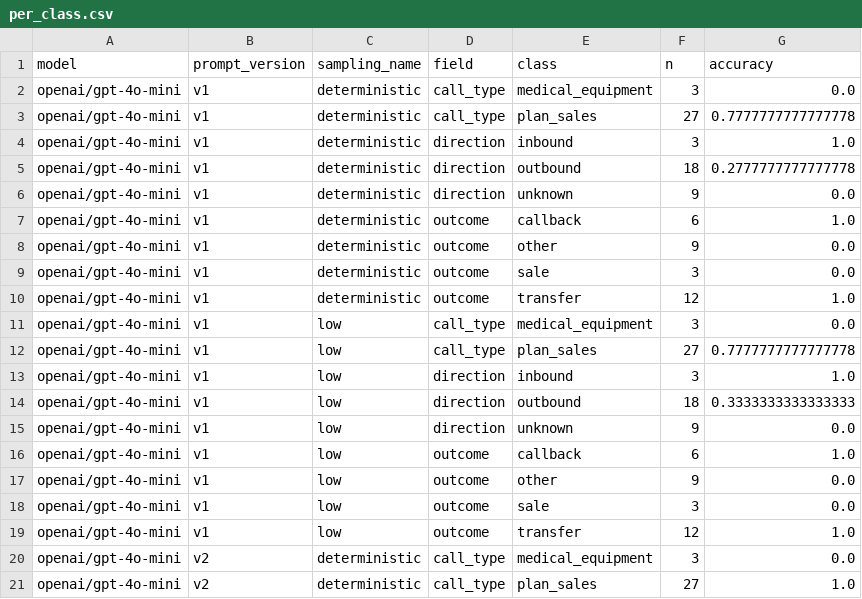
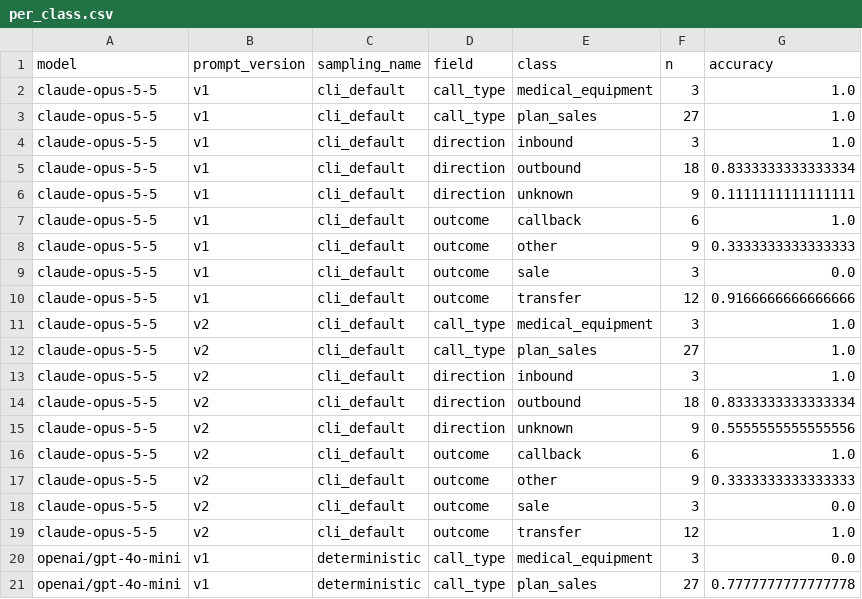
Before and after one commit to anton-khodak/qa-call-copilot, a CSV file: results/per_class.csv, drawn as a sheet; only a part is shown; the shorter side is filled out with more unchanged rows.

```diff
--- a/results/per_class.csv
+++ b/results/per_class.csv
@@ -1,2 +1,20 @@
 model,prompt_version,sampling_name,field,class,n,accuracy
+claude-opus-5-5,v1,cli_default,call_type,medical_equipment,3,1.0
+claude-opus-5-5,v1,cli_default,call_type,plan_sales,27,1.0
+claude-opus-5-5,v1,cli_default,direction,inbound,3,1.0
+claude-opus-5-5,v1,cli_default,direction,outbound,18,0.8333333333333334
+claude-opus-5-5,v1,cli_default,direction,unknown,9,0.1111111111111111
+claude-opus-5-5,v1,cli_default,outcome,callback,6,1.0
+claude-opus-5-5,v1,cli_default,outcome,other,9,0.3333333333333333
+claude-opus-5-5,v1,cli_default,outcome,sale,3,0.0
+claude-opus-5-5,v1,cli_default,outcome,transfer,12,0.9166666666666666
+claude-opus-5-5,v2,cli_default,call_type,medical_equipment,3,1.0
+claude-opus-5-5,v2,cli_default,call_type,plan_sales,27,1.0
+claude-opus-5-5,v2,cli_default,direction,inbound,3,1.0
+claude-opus-5-5,v2,cli_default,direction,outbound,18,0.8333333333333334
+claude-opus-5-5,v2,cli_default,direction,unknown,9,0.5555555555555556
+claude-opus-5-5,v2,cli_default,outcome,callback,6,1.0
+claude-opus-5-5,v2,cli_default,outcome,other,9,0.3333333333333333
+claude-opus-5-5,v2,cli_default,outcome,sale,3,0.0
+claude-opus-5-5,v2,cli_default,outcome,transfer,12,1.0
 openai/gpt-4o-mini,v1,deterministic,call_type,medical_equipment,3,0.0
```
Also changed, not shown: results/metrics.csv, 18 other files.
